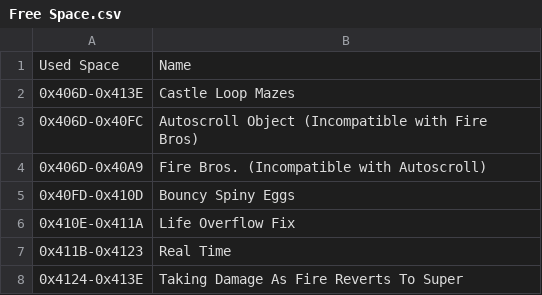
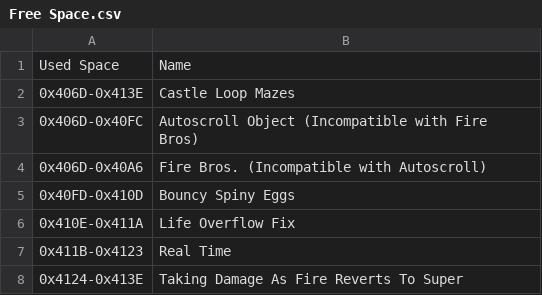
Before and after one commit to Coolcord/Level-Headed, a CSV file: SMB1/Research_Docs/Free Space.csv, drawn as a sheet.

```diff
--- a/SMB1/Research_Docs/Free Space.csv
+++ b/SMB1/Research_Docs/Free Space.csv
@@ -3,3 +3,3 @@ Used Space,Name
 0x406D-0x40FC,Autoscroll Object (Incompatible with Fire Bros)
-0x406D-0x40A9,Fire Bros. (Incompatible with Autoscroll)
+0x406D-0x40A6,Fire Bros. (Incompatible with Autoscroll)
 0x40FD-0x410D,Bouncy Spiny Eggs
```
Also changed, not shown: 1 other file.
